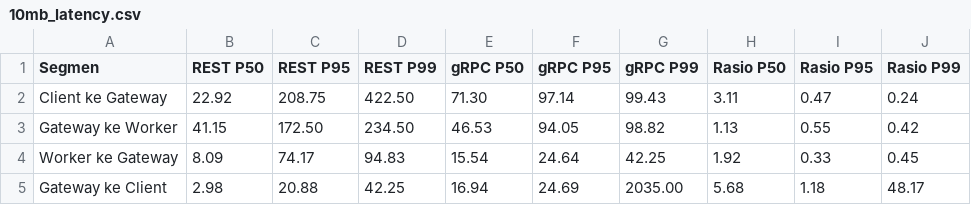
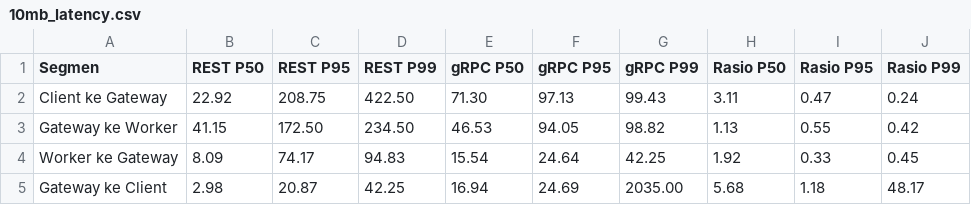
Before and after one commit to afifksupriyadi/grpc-rest-benchmark-video-transcoder, a CSV file: results/scenario_a/tables/10mb_latency.csv, drawn as a sheet.

```diff
--- a/results/scenario_a/tables/10mb_latency.csv
+++ b/results/scenario_a/tables/10mb_latency.csv
@@ -1,5 +1,5 @@
 Segmen,REST P50,REST P95,REST P99,gRPC P50,gRPC P95,gRPC P99,Rasio P50,Rasio P95,Rasio P99
-Client ke Gateway,22.92,208.75,422.50,71.30,97.14,99.43,3.11,0.47,0.24
+Client ke Gateway,22.92,208.75,422.50,71.30,97.13,99.43,3.11,0.47,0.24
 Gateway ke Worker,41.15,172.50,234.50,46.53,94.05,98.82,1.13,0.55,0.42
 Worker ke Gateway,8.09,74.17,94.83,15.54,24.64,42.25,1.92,0.33,0.45
-Gateway ke Client,2.98,20.88,42.25,16.94,24.69,2035.00,5.68,1.18,48.17
+Gateway ke Client,2.98,20.87,42.25,16.94,24.69,2035.00,5.68,1.18,48.17
```
Also changed, not shown: results/scenario_a/raw.csv, results/scenario_a/tables/100mb_latency.csv, 23 other files.
